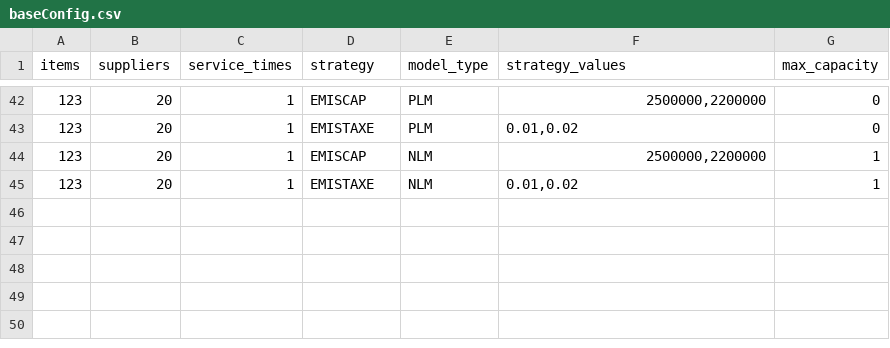
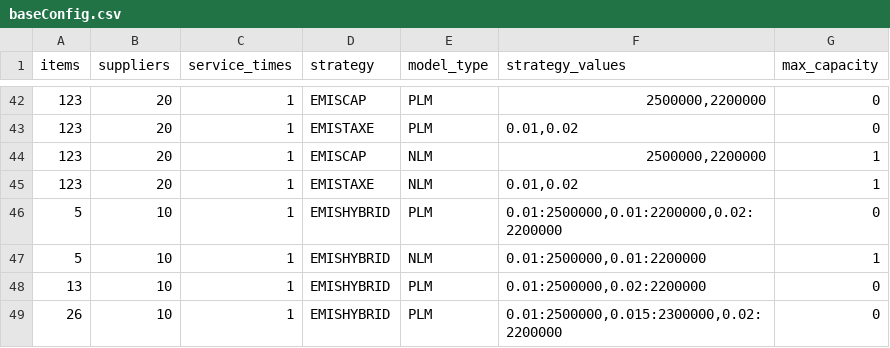
Before and after one commit to xfelt/PHPAuto, a CSV file: config/baseConfig.csv, drawn as a sheet; only a part is shown, gaps mark what is left out.

Commit message:
hybrid tax cap carbon strategy

```diff
--- a/config/baseConfig.csv
+++ b/config/baseConfig.csv
@@ -45 +45,5 @@ items,suppliers,service_times,strategy,model_type,strategy_values,max_capacity
 123,20,1,EMISTAXE,NLM,"0.01,0.02",1
+5,10,1,EMISHYBRID,PLM,"0.01:2500000,0.01:2200000,0.02:2200000",0
+5,10,1,EMISHYBRID,NLM,"0.01:2500000,0.01:2200000",1
+13,10,1,EMISHYBRID,PLM,"0.01:2500000,0.02:2200000",0
+26,10,1,EMISHYBRID,PLM,"0.01:2500000,0.015:2300000,0.02:2200000",0
```
Also changed, not shown: 4 other files.
